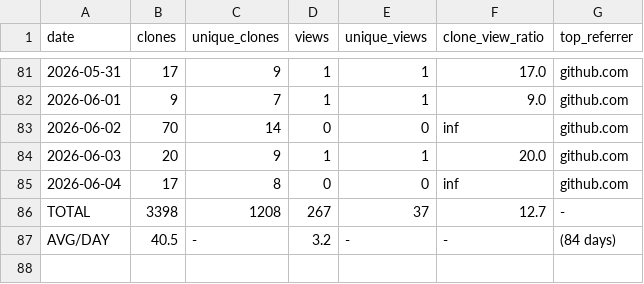
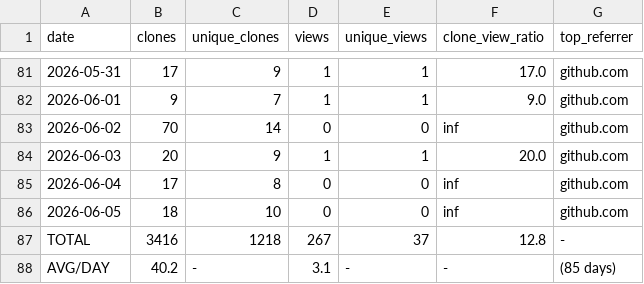
Before and after one commit to mohamedyaakoubi/MohamedYakoubi, a CSV file: traffic-data/traffic-log.csv, drawn as a sheet; only a part is shown, gaps mark what is left out.

```diff
--- a/traffic-data/traffic-log.csv
+++ b/traffic-data/traffic-log.csv
@@ -85,3 +85,4 @@ date,clones,unique_clones,views,unique_views,clone_view_ratio,top_referrer
 2026-06-04,17,8,0,0,inf,github.com
-TOTAL,3398,1208,267,37,12.7,-
-AVG/DAY,40.5,-,3.2,-,-,(84 days)
+2026-06-05,18,10,0,0,inf,github.com
+TOTAL,3416,1218,267,37,12.8,-
+AVG/DAY,40.2,-,3.1,-,-,(85 days)
```
Also changed, not shown: 1 other file.
